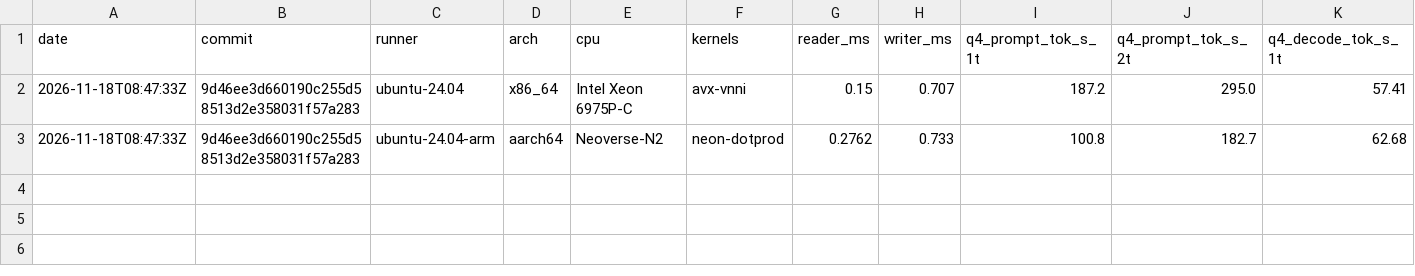
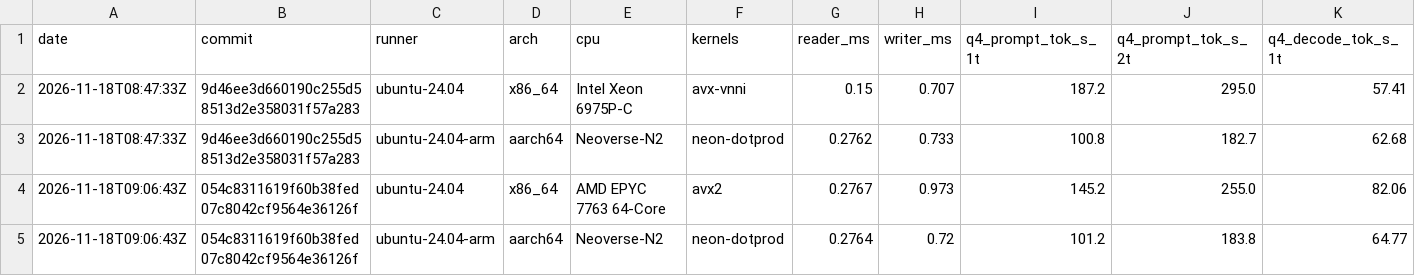
Before and after one commit to pesaclarity/rayo, a CSV file: history.csv, drawn as a sheet; only a part is shown; rows hold the shown columns only; the diff names each change by its address in the sheet, - before the commit and + after, or states it on an @@ line.

```diff
--- a/history.csv
+++ b/history.csv
+row 4: 2026-11-18T09:06:43Z | 054c8311619f60b38fed07c8042cf9564e36126f | ubuntu-24.04 | x86_64 | AMD EPYC 7763 64-Core | avx2 | 0.2767 | 0.973 | 145.2 | 255.0 | 82.06
+row 5: 2026-11-18T09:06:43Z | 054c8311619f60b38fed07c8042cf9564e36126f | ubuntu-24.04-arm | aarch64 | Neoverse-N2 | neon-dotprod | 0.2764 | 0.72 | 101.2 | 183.8 | 64.77
```
Also changed, not shown: 7 other files.
